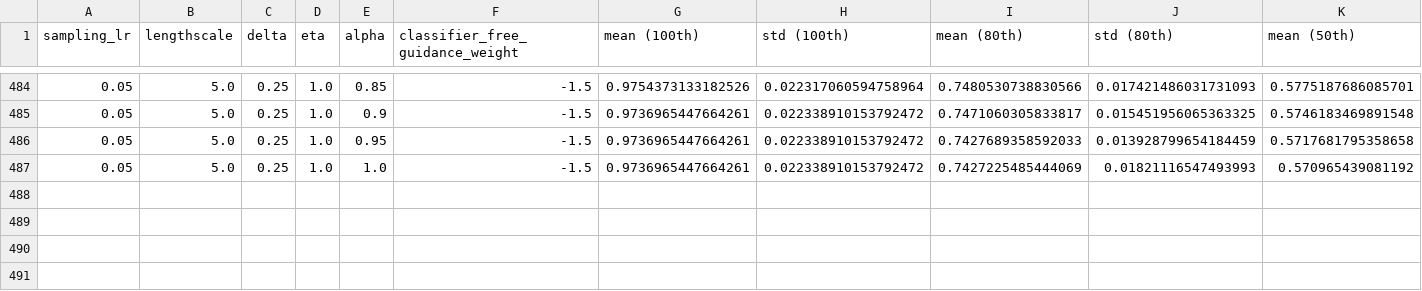
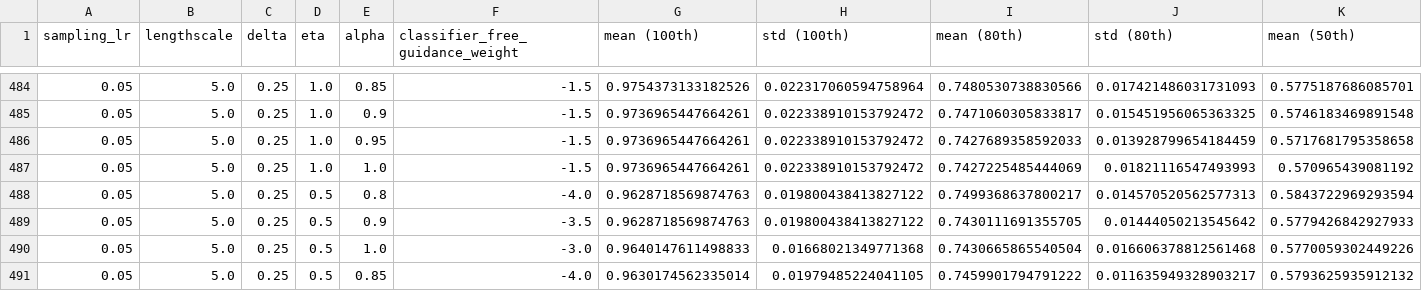
Before and after one commit to HungTT912/L2HD-setting-2, a CSV file: tuning_results/tune_22_100steps/result/tuning_result_tfbind8_num_fit_samples15500_lengthscale5.0_sampling_lr0.05_delta0.25.csv, drawn as a sheet; only a part is shown, gaps mark what is left out; rows hold the shown columns only; the diff names each change by its address in the sheet, - before the commit and + after, or states it on an @@ line.

```diff
--- a/tuning_results/tune_22_100steps/result/tuning_result_tfbind8_num_fit_samples15500_lengthscale5.0_sampling_lr0.05_delta0.25.csv
+++ b/tuning_results/tune_22_100steps/result/tuning_result_tfbind8_num_fit_samples15500_lengthscale5.0_sampling_lr0.05_delta0.25.csv
+row 488: 0.05 | 5.0 | 0.25 | 0.5 | 0.8 | -4.0 | 0.9628718569874763 | 0.019800438413827122 | 0.7499368637800217 | 0.014570520562577313 | 0.5843722969293594
+row 489: 0.05 | 5.0 | 0.25 | 0.5 | 0.9 | -3.5 | 0.9628718569874763 | 0.019800438413827122 | 0.7430111691355705 | 0.01444050213545642 | 0.5779426842927933
+row 490: 0.05 | 5.0 | 0.25 | 0.5 | 1.0 | -3.0 | 0.9640147611498833 | 0.01668021349771368 | 0.7430665865540504 | 0.016606378812561468 | 0.5770059302449226
+row 491: 0.05 | 5.0 | 0.25 | 0.5 | 0.85 | -4.0 | 0.9630174562335014 | 0.01979485224041105 | 0.7459901794791222 | 0.011635949328903217 | 0.5793625935912132
```
Also changed, not shown: tuning_results/tune_20/result/tuning_result_ant_lengthscale1.0_sampling_lr0.001_delta0.25.csv, 2 other files.
